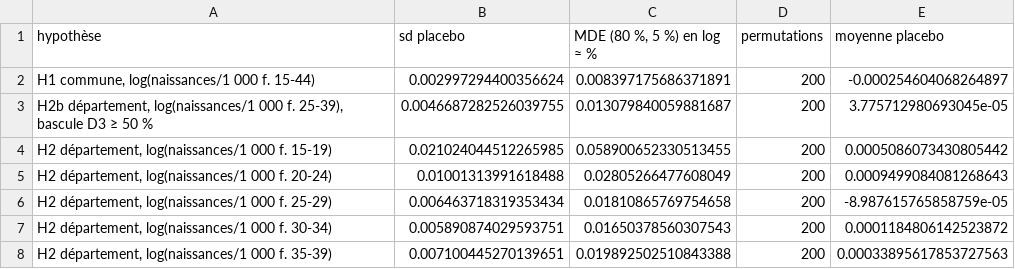
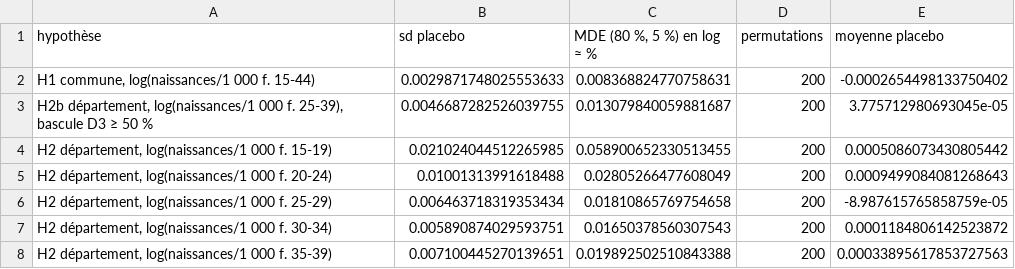
Before and after one commit to TheodoreBro/carrousel, a CSV file: smartphone-fecondite/tables/t_mde_fr.csv, drawn as a sheet.

```diff
--- a/smartphone-fecondite/tables/t_mde_fr.csv
+++ b/smartphone-fecondite/tables/t_mde_fr.csv
@@ -1,3 +1,3 @@
 hypothèse,sd placebo,"MDE (80 %, 5 %) en log ≈ %",permutations,moyenne placebo
-"H1 commune, log(naissances/1 000 f. 15-44)",0.002997294400356624,0.008397175686371891,200,-0.000254604068264897
+"H1 commune, log(naissances/1 000 f. 15-44)",0.0029871748025553633,0.008368824770758631,200,-0.0002654498133750402
 "H2b département, log(naissances/1 000 f. 25-39), bascule D3 ≥ 50 %",0.0046687282526039755,0.013079840059881687,200,3.775712980693045e-05
```
Also changed, not shown: 3 other files.
